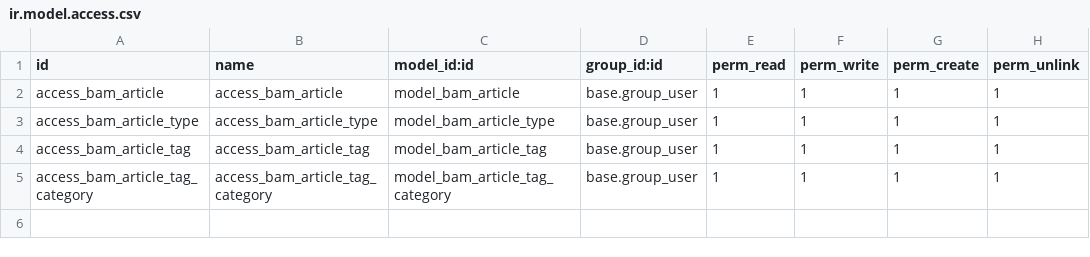
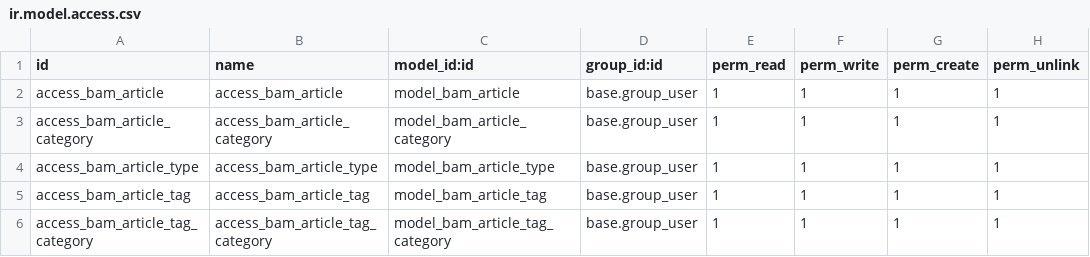
Before and after one commit to floorvanos/floorodoo.com, a CSV file: blogarticlemanager/security/ir.model.access.csv, drawn as a sheet.

Commit message:
category

```diff
--- a/blogarticlemanager/security/ir.model.access.csv
+++ b/blogarticlemanager/security/ir.model.access.csv
@@ -2,2 +2,3 @@ id,name,model_id:id,group_id:id,perm_read,perm_write,perm_create,perm_unlink
 access_bam_article,access_bam_article,model_bam_article,base.group_user,1,1,1,1
+access_bam_article_category,access_bam_article_category,model_bam_article_category,base.group_user,1,1,1,1
 access_bam_article_type,access_bam_article_type,model_bam_article_type,base.group_user,1,1,1,1
```
Also changed, not shown: 3 other files.
